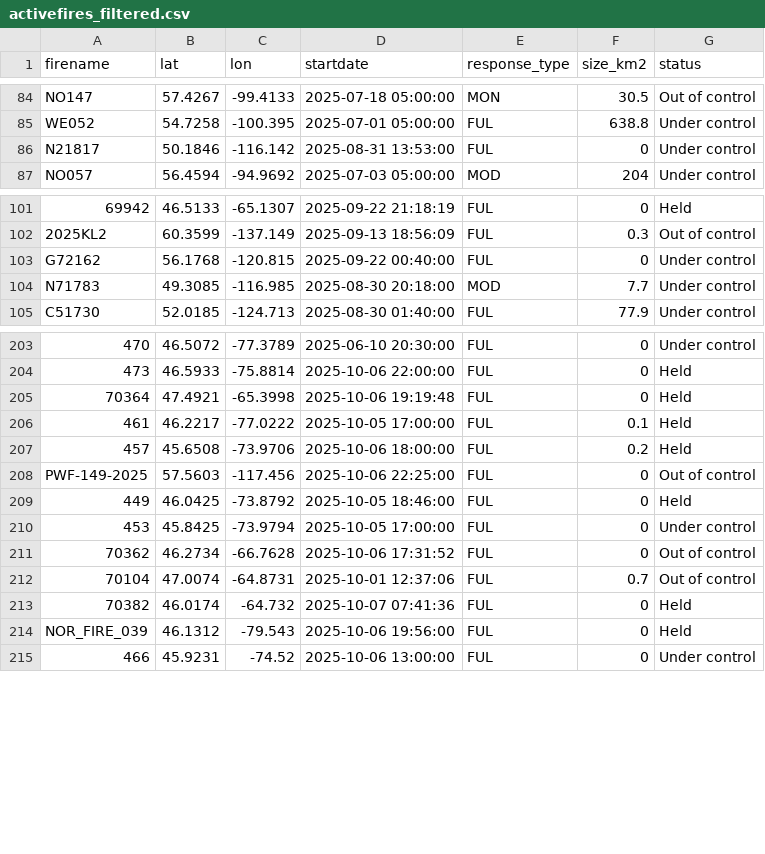
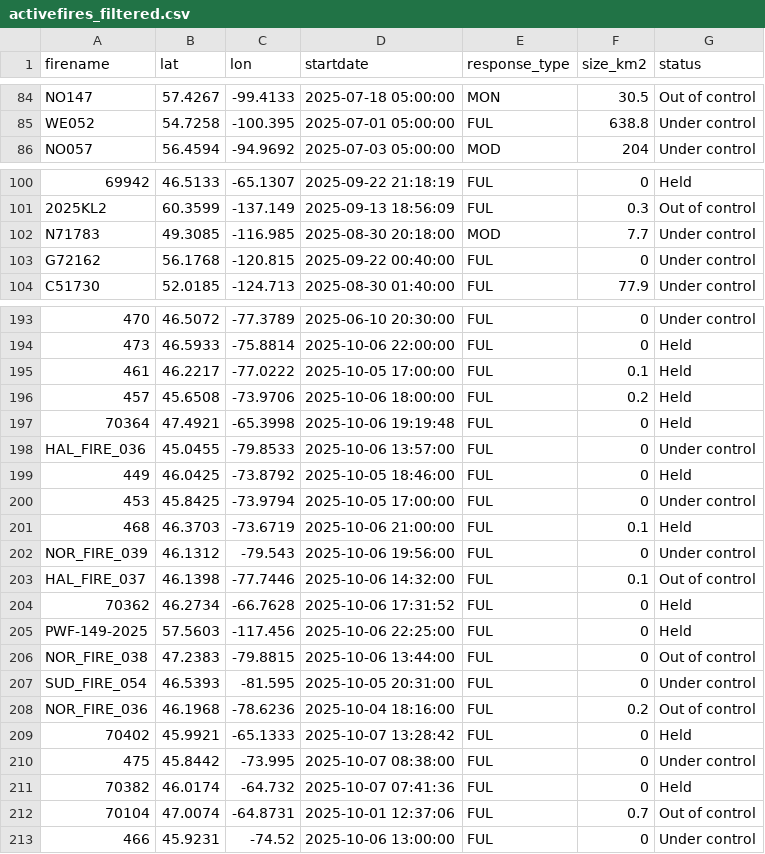
Before and after one commit to vs-postmedia/nat-fire-db-scraper, a CSV file: data/activefires_filtered.csv, drawn as a sheet; only a part is shown, gaps mark what is left out; the diff covers the shown part only.

```diff
--- a/data/activefires_filtered.csv
+++ b/data/activefires_filtered.csv
@@ -85,3 +85,2 @@
  WE052, 54.7258, -100.395, 2025-07-01 05:00:00, FUL,638.8,Under control
- N21817, 50.1846, -116.142, 2025-08-31 13:53:00, FUL,0,Under control
  NO057, 56.4594, -94.9692, 2025-07-03 05:00:00, MOD,204,Under control
@@ -102,4 +101,4 @@
  2025KL2, 60.3599, -137.149, 2025-09-13 18:56:09, FUL,0.3,Out of control
+ N71783, 49.3085, -116.985, 2025-08-30 20:18:00, MOD,7.7,Under control
  G72162, 56.1768, -120.815, 2025-09-22 00:40:00, FUL,0,Under control
- N71783, 49.3085, -116.985, 2025-08-30 20:18:00, MOD,7.7,Under control
  C51730, 52.0185, -124.713, 2025-08-30 01:40:00, FUL,77.9,Under control
@@ -204,12 +194,20 @@
  473, 46.5933, -75.8814, 2025-10-06 22:00:00, FUL,0,Held
- 70364, 47.4921, -65.3998, 2025-10-06 19:19:48, FUL,0,Held
  461, 46.2217, -77.0222, 2025-10-05 17:00:00, FUL,0.1,Held
  457, 45.6508, -73.9706, 2025-10-06 18:00:00, FUL,0.2,Held
- PWF-149-2025, 57.5603, -117.456, 2025-10-06 22:25:00, FUL,0,Out of control
+ 70364, 47.4921, -65.3998, 2025-10-06 19:19:48, FUL,0,Held
+ HAL_FIRE_036, 45.0455, -79.8533, 2025-10-06 13:57:00, FUL,0,Under control
  449, 46.0425, -73.8792, 2025-10-05 18:46:00, FUL,0,Held
  453, 45.8425, -73.9794, 2025-10-05 17:00:00, FUL,0,Under control
- 70362, 46.2734, -66.7628, 2025-10-06 17:31:52, FUL,0,Out of control
+ 468, 46.3703, -73.6719, 2025-10-06 21:00:00, FUL,0.1,Held
+ NOR_FIRE_039, 46.1312, -79.543, 2025-10-06 19:56:00, FUL,0,Under control
+ HAL_FIRE_037, 46.1398, -77.7446, 2025-10-06 14:32:00, FUL,0.1,Out of control
+ 70362, 46.2734, -66.7628, 2025-10-06 17:31:52, FUL,0,Held
+ PWF-149-2025, 57.5603, -117.456, 2025-10-06 22:25:00, FUL,0,Held
+ NOR_FIRE_038, 47.2383, -79.8815, 2025-10-06 13:44:00, FUL,0,Out of control
+ SUD_FIRE_054, 46.5393, -81.595, 2025-10-05 20:31:00, FUL,0,Under control
+ NOR_FIRE_036, 46.1968, -78.6236, 2025-10-04 18:16:00, FUL,0.2,Out of control
+ 70402, 45.9921, -65.1333, 2025-10-07 13:28:42, FUL,0,Held
+ 475, 45.8442, -73.995, 2025-10-07 08:38:00, FUL,0,Under control
+ 70382, 46.0174, -64.732, 2025-10-07 07:41:36, FUL,0,Held
  70104, 47.0074, -64.8731, 2025-10-01 12:37:06, FUL,0.7,Out of control
- 70382, 46.0174, -64.732, 2025-10-07 07:41:36, FUL,0,Held
- NOR_FIRE_039, 46.1312, -79.543, 2025-10-06 19:56:00, FUL,0,Held
  466, 45.9231, -74.52, 2025-10-06 13:00:00, FUL,0,Under control
```
Also changed, not shown: 7 removed rows and 5 moved rows elsewhere in this file.
